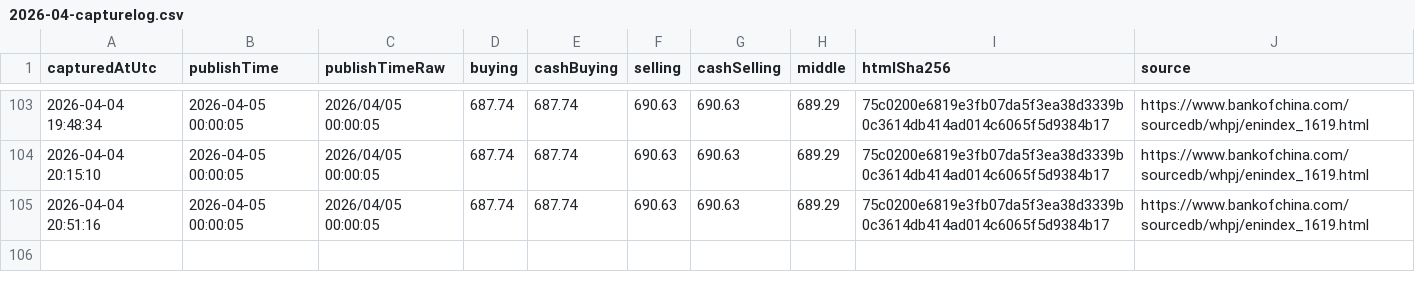
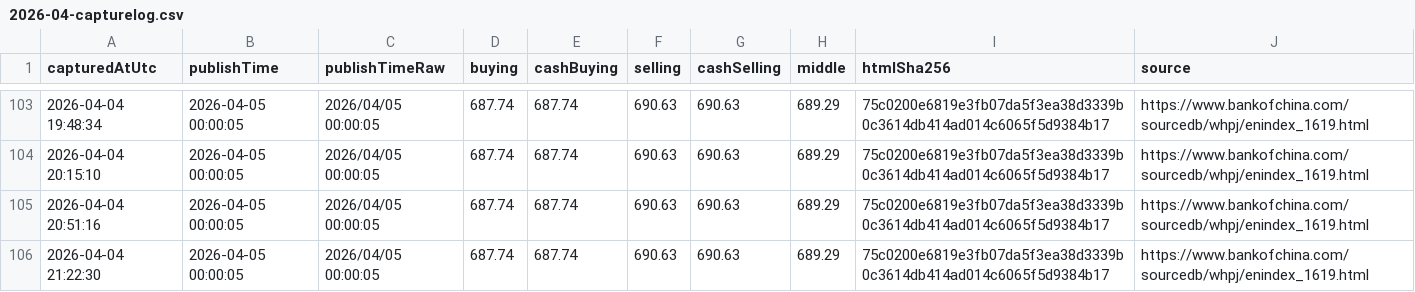
Before and after one commit to lsvkarunkumar/boc-usd-cny-dashboard, a CSV file: data/2026/2026-04-capturelog.csv, drawn as a sheet; only a part is shown, gaps mark what is left out.

Commit message:
Update BOC USD rates (auto)

```diff
--- a/data/2026/2026-04-capturelog.csv
+++ b/data/2026/2026-04-capturelog.csv
@@ -105 +105,2 @@ capturedAtUtc,publishTime,publishTimeRaw,buying,cashBuying,selling,cashSelling,m
 2026-04-04 20:51:16,2026-04-05 00:00:05,2026/04/05 00:00:05,687.74,687.74,690.63,690.63,689.29,75c0200e6819e3fb07da5f3ea38d3339b0c3614db414ad014c6065f5d9384b17,https://www.bankofchina.com/sourcedb/whpj/enindex_1619.html
+2026-04-04 21:22:30,2026-04-05 00:00:05,2026/04/05 00:00:05,687.74,687.74,690.63,690.63,689.29,75c0200e6819e3fb07da5f3ea38d3339b0c3614db414ad014c6065f5d9384b17,https://www.bankofchina.com/sourcedb/whpj/enindex_1619.html
```
